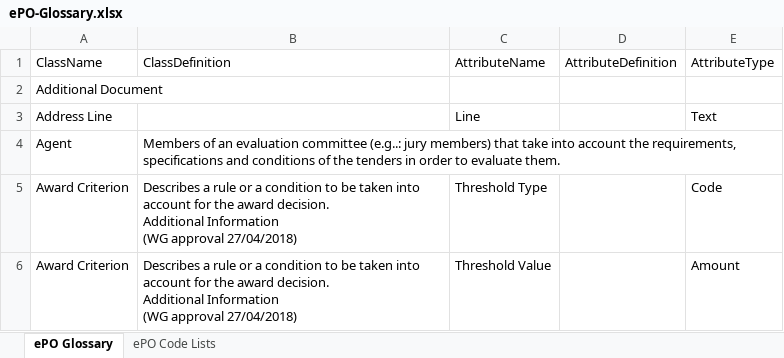
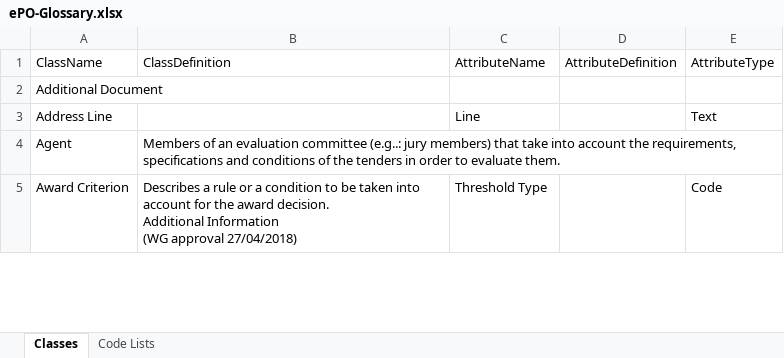
Before and after one commit to OP-TED/ePO, an Excel workbook: v2.0.1/02-Glossary/ePO-Glossary.xlsx, sheet Classes, drawn as a sheet; only a part is shown; values as stored, in another font and other column widths than the file's, no borders; table styles not drawn; removed rows and columns are numbered as before the commit, all else as after; ↵ is a line break in a cell; the diff covers the shown part only; the diff names each change by its address in the sheet, - before the commit and + after, or states it on an @@ line.

Commit message:
Updated version of the glossary

```diff
--- a/v2.0.1/02-Glossary/ePO-Glossary.xlsx (sheet Classes)
+++ b/v2.0.1/02-Glossary/ePO-Glossary.xlsx (sheet Classes)
-sheet tab: ePO Glossary
+sheet tab: Classes
-sheet tab: ePO Code Lists
+sheet tab: Code Lists
-row 6: Award Criterion | Describes a rule or a condition to be taken into account for the award decision. ↵ Additional Information ↵ (WG approval 27/04/2018) | Threshold Value |  | Amount
```
Also changed, not shown: 9 added rows, 2 removed rows and 23 edited cells elsewhere in this sheet, sheet Code Lists, 2 other files.
